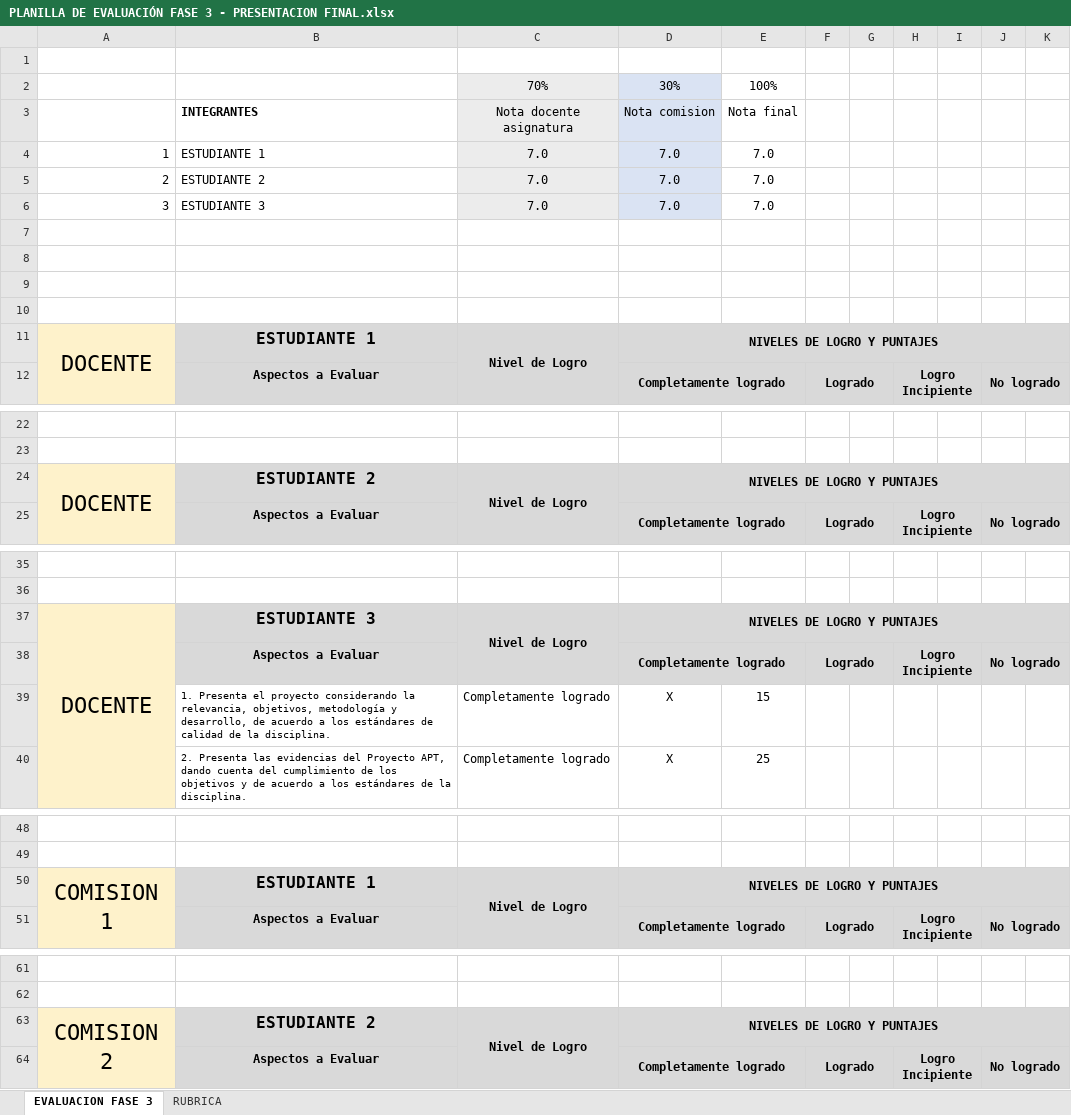
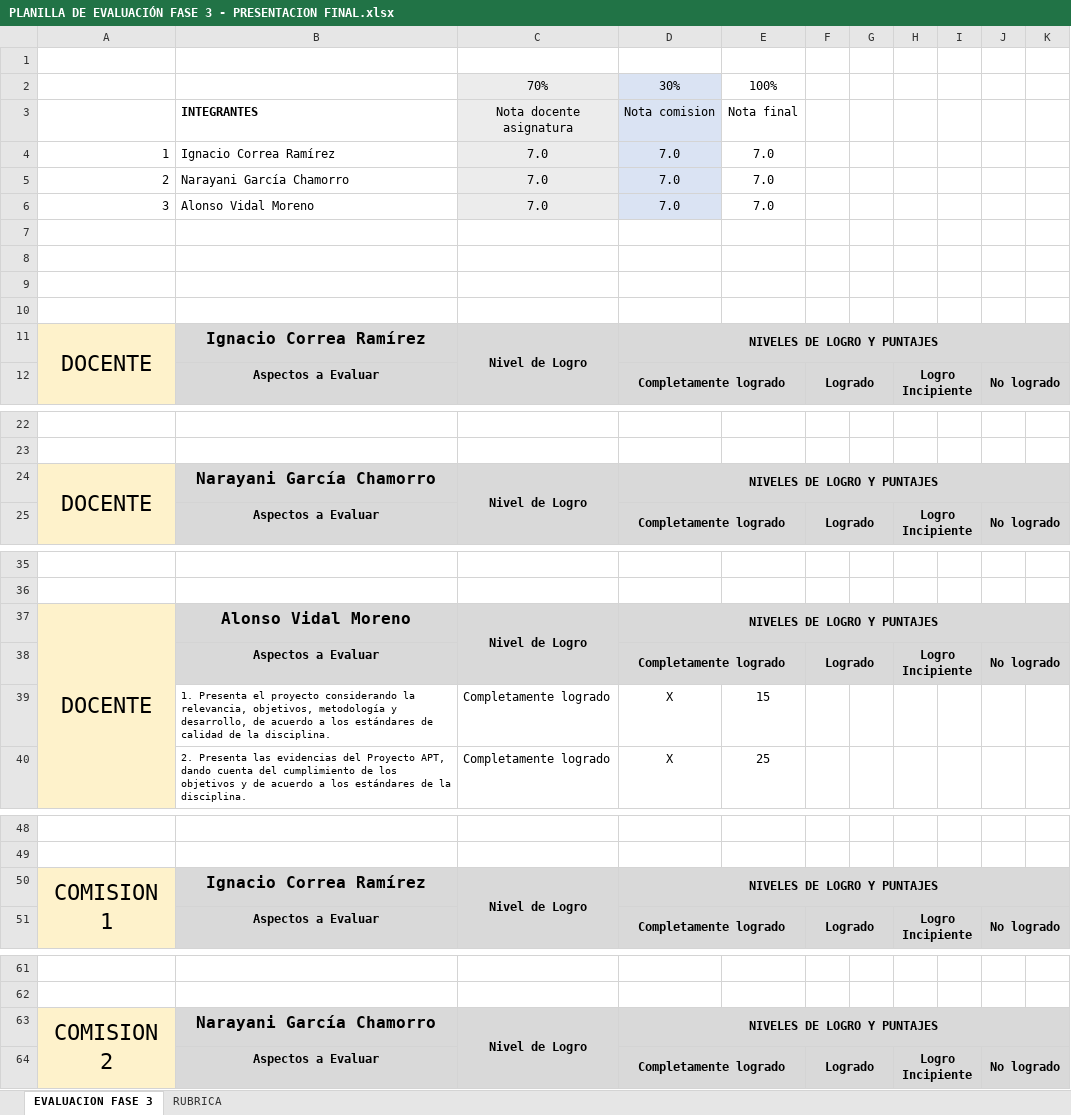
Before and after one commit to alovidal/ChileDex, an Excel workbook: Fase 3/Evidencias Grupales/PLANILLA DE EVALUACIÓN FASE 3 - PRESENTACION FINAL.xlsx, sheet EVALUACION FASE 3, drawn as a sheet; only a part is shown, gaps mark what is left out; values as stored, in another font and other column widths than the file's, no borders; conditional formats not drawn; the diff covers the shown part only; the diff names each change by its address in the sheet, - before the commit and + after, or states it on an @@ line.

```diff
--- a/Fase 3/Evidencias Grupales/PLANILLA DE EVALUACIÓN FASE 3 - PRESENTACION FINAL.xlsx (sheet EVALUACION FASE 3)
+++ b/Fase 3/Evidencias Grupales/PLANILLA DE EVALUACIÓN FASE 3 - PRESENTACION FINAL.xlsx (sheet EVALUACION FASE 3)
-B4: ESTUDIANTE 1
+B4: Ignacio Correa Ramírez
-B5: ESTUDIANTE 2
+B5: Narayani García Chamorro
-B6: ESTUDIANTE 3
+B6: Alonso Vidal Moreno
-B11: ESTUDIANTE 1
+B11: Ignacio Correa Ramírez
-B24: ESTUDIANTE 2
+B24: Narayani García Chamorro
-B37: ESTUDIANTE 3
+B37: Alonso Vidal Moreno
-B50: ESTUDIANTE 1
+B50: Ignacio Correa Ramírez
-B63: ESTUDIANTE 2
+B63: Narayani García Chamorro
```
Also changed, not shown: 1 edited cell elsewhere in this sheet, 2 other files.
